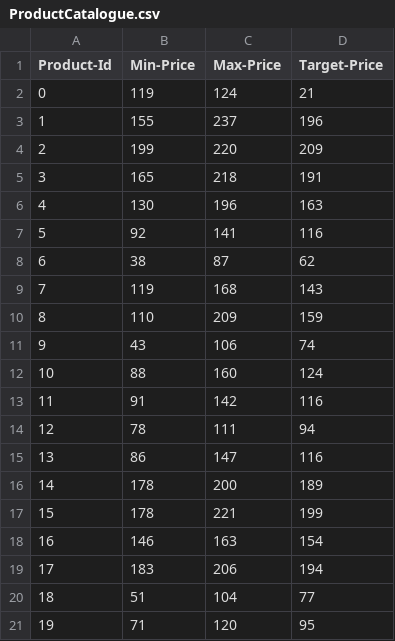
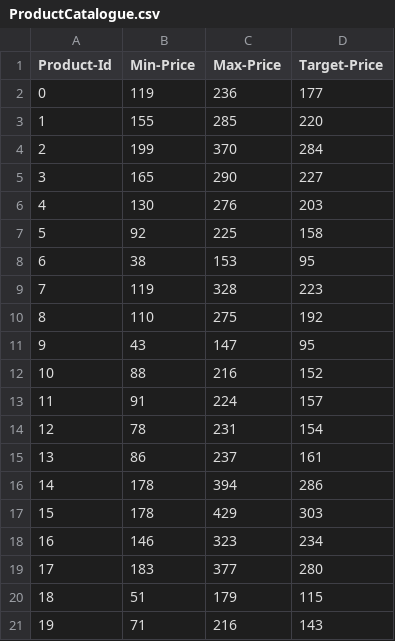
Before and after one commit to catduck2010/thursday_teamwork, a CSV file: Assignment5_Xerox/ProductCatalogue.csv, drawn as a sheet.

```diff
--- a/Assignment5_Xerox/ProductCatalogue.csv
+++ b/Assignment5_Xerox/ProductCatalogue.csv
@@ -1,21 +1,21 @@
 Product-Id,Min-Price,Max-Price,Target-Price
-0,119,124,21
-1,155,237,196
-2,199,220,209
-3,165,218,191
-4,130,196,163
-5,92,141,116
-6,38,87,62
-7,119,168,143
-8,110,209,159
-9,43,106,74
-10,88,160,124
-11,91,142,116
-12,78,111,94
-13,86,147,116
-14,178,200,189
-15,178,221,199
-16,146,163,154
-17,183,206,194
-18,51,104,77
-19,71,120,95
+0,119,236,177
+1,155,285,220
+2,199,370,284
+3,165,290,227
+4,130,276,203
+5,92,225,158
+6,38,153,95
+7,119,328,223
+8,110,275,192
+9,43,147,95
+10,88,216,152
+11,91,224,157
+12,78,231,154
+13,86,237,161
+14,178,394,286
+15,178,429,303
+16,146,323,234
+17,183,377,280
+18,51,179,115
+19,71,216,143
```
Also changed, not shown: Assignment5_Xerox/ModifiedProductCatalogue.csv, Assignment5_Xerox/SalesData.csv, 17 other files.
